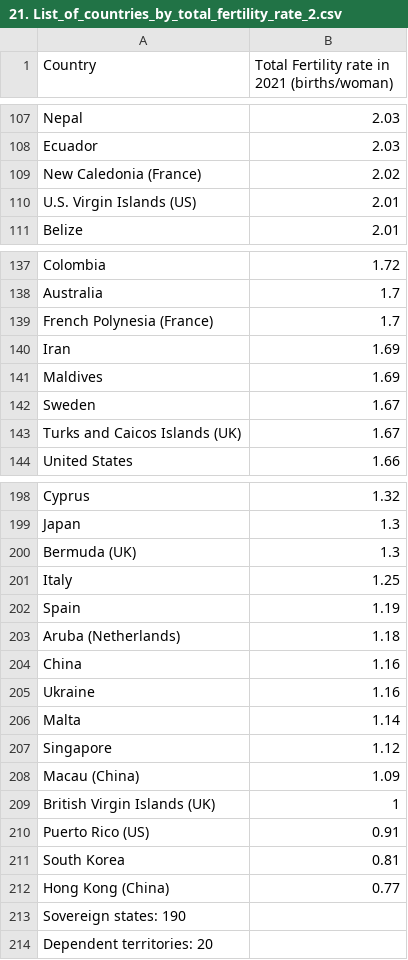
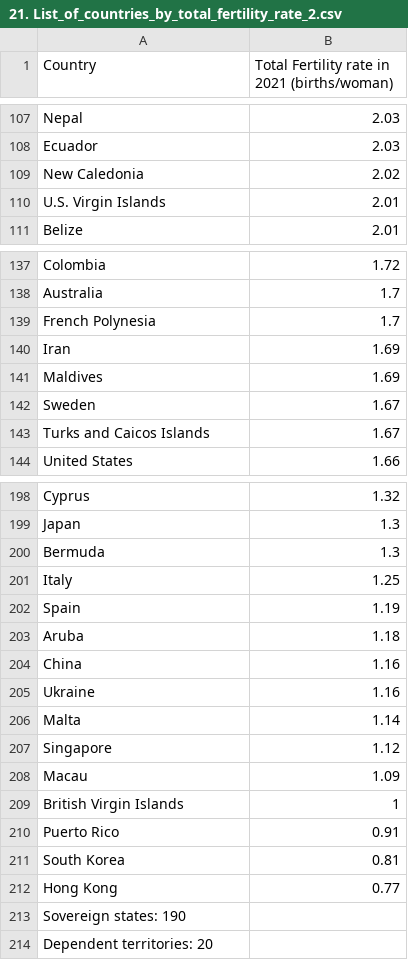
Before and after one commit to Ozerg97/IFT3700-TravailFinal, a CSV file: Données collectées/21. List_of_countries_by_total_fertility_rate_2.csv, drawn as a sheet; only a part is shown, gaps mark what is left out; the diff covers the shown part only.

```diff
--- a/Données collectées/21. List_of_countries_by_total_fertility_rate_2.csv
+++ b/Données collectées/21. List_of_countries_by_total_fertility_rate_2.csv
@@ -108,4 +108,4 @@ Nepal,2.03
 Ecuador,2.03
-New Caledonia (France),2.02
-U.S. Virgin Islands (US),2.01
+New Caledonia,2.02
+U.S. Virgin Islands,2.01
 Belize,2.01
@@ -138,3 +138,3 @@ Colombia,1.72
 Australia,1.7
-French Polynesia (France),1.7
+French Polynesia,1.7
 Iran,1.69
@@ -142,3 +142,3 @@ Maldives,1.69
 Sweden,1.67
-Turks and Caicos Islands (UK),1.67
+Turks and Caicos Islands,1.67
 United States,1.66
@@ -199,6 +199,6 @@ Cyprus,1.32
 Japan,1.3
-Bermuda (UK),1.3
+Bermuda,1.3
 Italy,1.25
 Spain,1.19
-Aruba (Netherlands),1.18
+Aruba,1.18
 China,1.16
@@ -207,7 +207,7 @@ Malta,1.14
 Singapore,1.12
-Macau (China),1.09
-British Virgin Islands (UK),1
-Puerto Rico (US),0.91
+Macau,1.09
+British Virgin Islands,1
+Puerto Rico,0.91
 South Korea,0.81
-Hong Kong (China),0.77
+Hong Kong,0.77
 Sovereign states: 190,
```
Also changed, not shown: 5 edited cells elsewhere in this file, Données collectées/15. Age_of_criminal_responsibility_1.csv, Données collectées/17. List_of_countries_by_external_debt_1.csv, 7 other files.
